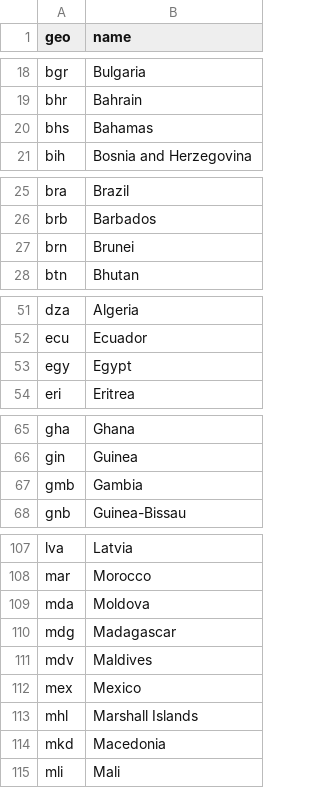
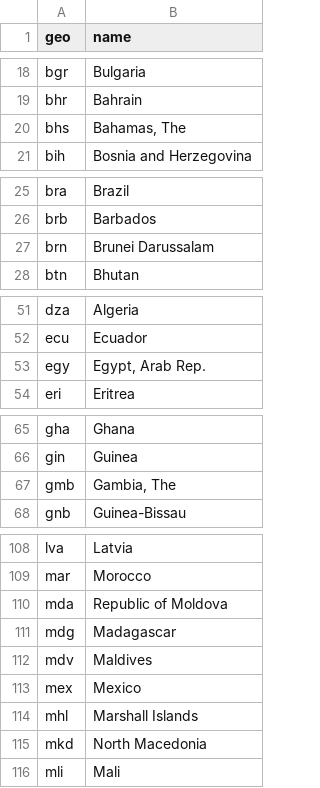
Before and after one commit to open-numbers/ddf--gapminder--co2emissions, a CSV file: ddf--entities--geo.csv, drawn as a sheet; only a part is shown, gaps mark what is left out; the diff covers the shown part only.

```diff
--- a/ddf--entities--geo.csv
+++ b/ddf--entities--geo.csv
@@ -19,3 +19,3 @@ bgr,Bulgaria
 bhr,Bahrain
-bhs,Bahamas
+bhs,"Bahamas, The"
 bih,Bosnia and Herzegovina
@@ -26,3 +26,3 @@ bra,Brazil
 brb,Barbados
-brn,Brunei
+brn,Brunei Darussalam
 btn,Bhutan
@@ -52,3 +52,3 @@ dza,Algeria
 ecu,Ecuador
-egy,Egypt
+egy,"Egypt, Arab Rep."
 eri,Eritrea
@@ -66,3 +66,3 @@ gha,Ghana
 gin,Guinea
-gmb,Gambia
+gmb,"Gambia, The"
 gnb,Guinea-Bissau
@@ -108,3 +109,3 @@ lva,Latvia
 mar,Morocco
-mda,Moldova
+mda,Republic of Moldova
 mdg,Madagascar
@@ -113,3 +114,3 @@ mex,Mexico
 mhl,Marshall Islands
-mkd,Macedonia
+mkd,North Macedonia
 mli,Mali
```
Also changed, not shown: 1 added row, 1 removed row, 3 moved rows and 14 edited cells elsewhere in this file, 7 other files.
